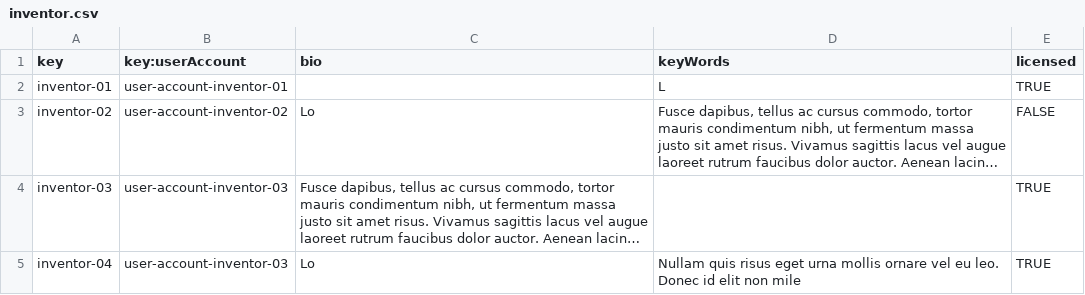
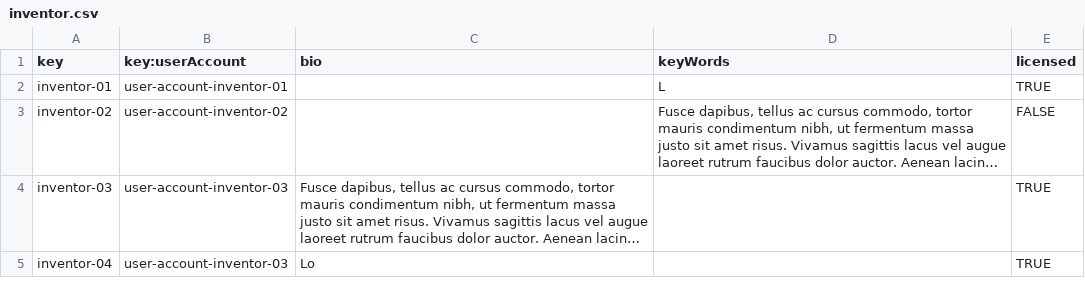
Before and after one commit to miggovel/Acme-Starters-C, a CSV file: src/main/resources/WEB-INF/data/errata/batch-01/inventor.csv, drawn as a sheet; long unchanged cells end in …; the diff names each change by its address in the sheet, - before the commit and + after, or states it on an @@ line.

```diff
--- a/src/main/resources/WEB-INF/data/errata/batch-01/inventor.csv
+++ b/src/main/resources/WEB-INF/data/errata/batch-01/inventor.csv
-C3 (bio): Lo
+C3 (bio): (empty)
-D5 (keyWords): Nullam quis risus eget urna mollis ornare vel eu leo. Donec id elit non mile
+D5 (keyWords): (empty)
```
Also changed, not shown: src/main/resources/WEB-INF/data/errata/batch-01/invention.csv, src/main/resources/WEB-INF/data/errata/batch-01/strategy.csv, 7 other files.
